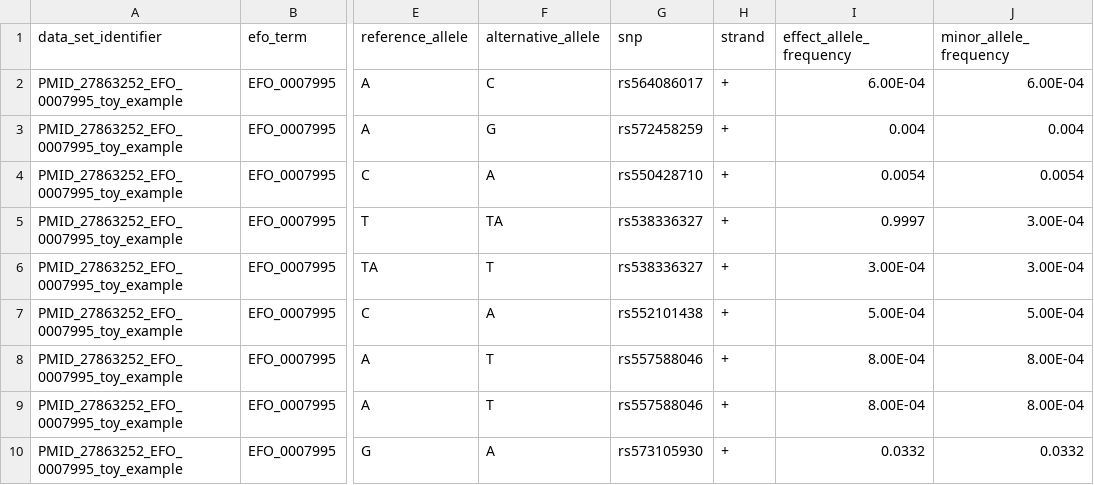
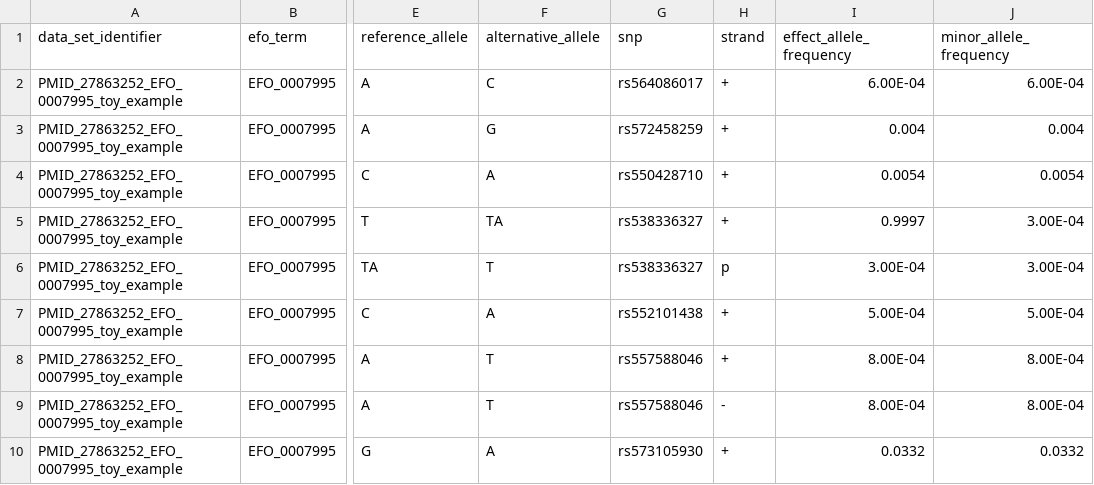
Before and after one commit to ibfaarah/Combinator, a CSV file: Example/Data/chr2_baso.csv, drawn as a sheet; only a part is shown, gaps mark what is left out; the diff names each change by its address in the sheet, - before the commit and + after, or states it on an @@ line.

```diff
--- a/Example/Data/chr2_baso.csv
+++ b/Example/Data/chr2_baso.csv
-H6 (strand): +
+H6 (strand): p
-H9 (strand): +
+H9 (strand): -
```
Also changed, not shown: Example/Data/chr4_baso.csv, 6 other files.
